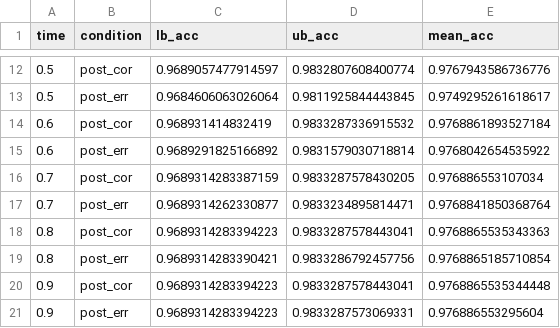
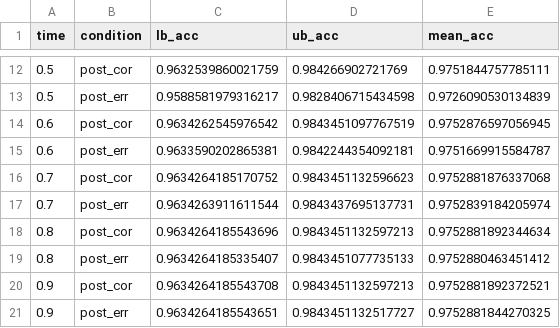
Before and after one commit to adkinsty/post_error_followup, a CSV file: output/group_pred/dat/ci_pred_invar_beta_memory.csv, drawn as a sheet; only a part is shown, gaps mark what is left out; the diff covers the shown part only.

```diff
--- a/output/group_pred/dat/ci_pred_invar_beta_memory.csv
+++ b/output/group_pred/dat/ci_pred_invar_beta_memory.csv
@@ -12,10 +12,10 @@ time,condition,lb_acc,ub_acc,mean_acc
-0.5,post_cor,0.9689057477914597,0.9832807608400774,0.9767943586736776
-0.5,post_err,0.9684606063026064,0.9811925844443845,0.9749295261618617
-0.6,post_cor,0.968931414832419,0.9833287336915532,0.9768861893527184
-0.6,post_err,0.9689291825166892,0.9831579030718814,0.9768042654535922
-0.7,post_cor,0.9689314283387159,0.9833287578430205,0.976886553107034
-0.7,post_err,0.9689314262330877,0.9833234895814471,0.9768841850368764
-0.8,post_cor,0.9689314283394223,0.9833287578443041,0.9768865535343363
-0.8,post_err,0.9689314283390421,0.9833286792457756,0.9768865185710854
-0.9,post_cor,0.9689314283394223,0.9833287578443041,0.9768865535344448
-0.9,post_err,0.9689314283394223,0.9833287573069331,0.976886553295604
+0.5,post_cor,0.9632539860021759,0.984266902721769,0.9751844757785111
+0.5,post_err,0.9588581979316217,0.9828406715434598,0.9726090530134839
+0.6,post_cor,0.9634262545976542,0.9843451097767519,0.9752876597056945
+0.6,post_err,0.9633590202865381,0.9842244354092181,0.9751669915584787
+0.7,post_cor,0.9634264185170752,0.9843451132596623,0.9752881876337068
+0.7,post_err,0.9634263911611544,0.9843437695137731,0.9752839184205974
+0.8,post_cor,0.9634264185543696,0.9843451132597213,0.9752881892344634
+0.8,post_err,0.9634264185335407,0.9843451077735133,0.9752880463451412
+0.9,post_cor,0.9634264185543708,0.9843451132597213,0.9752881892372521
+0.9,post_err,0.9634264185543651,0.9843451132517727,0.9752881844270325
```
Also changed, not shown: 30 edited cells elsewhere in this file, output/group_pred/dat/ci_pred_invar_beta_memory2.csv, output/group_pred/dat/ci_pred_invar_beta_memory_color_long.csv, 21 other files.
